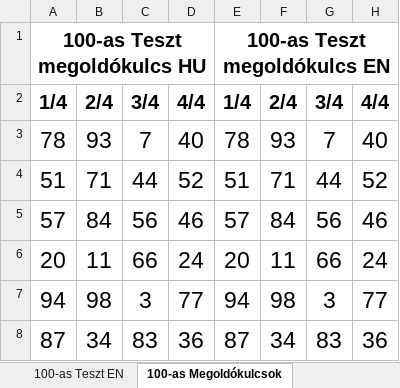
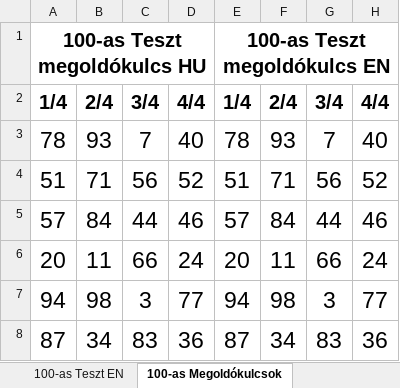
Before and after one commit to baconhoney/3DPuzzleQuiz, an Excel workbook: Server/masterdata/ManualTests/100asTeszt.xlsx, sheet 100-as Megoldókulcsok, drawn as a sheet; only a part is shown; values as stored, in another font and other column widths than the file's, no borders; the diff names each change by its address in the sheet, - before the commit and + after, or states it on an @@ line.

```diff
--- a/Server/masterdata/ManualTests/100asTeszt.xlsx (sheet 100-as Megoldókulcsok)
+++ b/Server/masterdata/ManualTests/100asTeszt.xlsx (sheet 100-as Megoldókulcsok)
-C4: 44
+C4: 56
-G4: 44
+G4: 56
-C5: 56
+C5: 44
-G5: 56
+G5: 44
```
Also changed, not shown: sheet 100-as Teszt EN, sheet 100-as Teszt HU, Server/masterdata/ManualTests/Listák.xlsx, Server/masterdata/ManualTests/Megoldókulcsok.xlsx, 5 other files.
